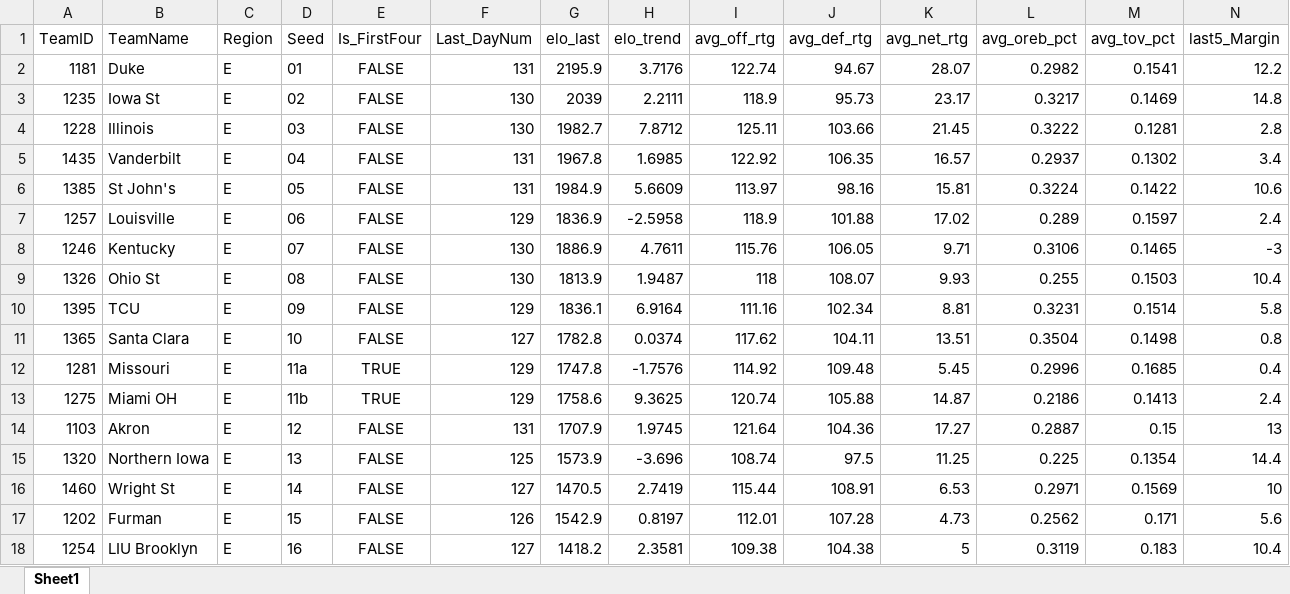
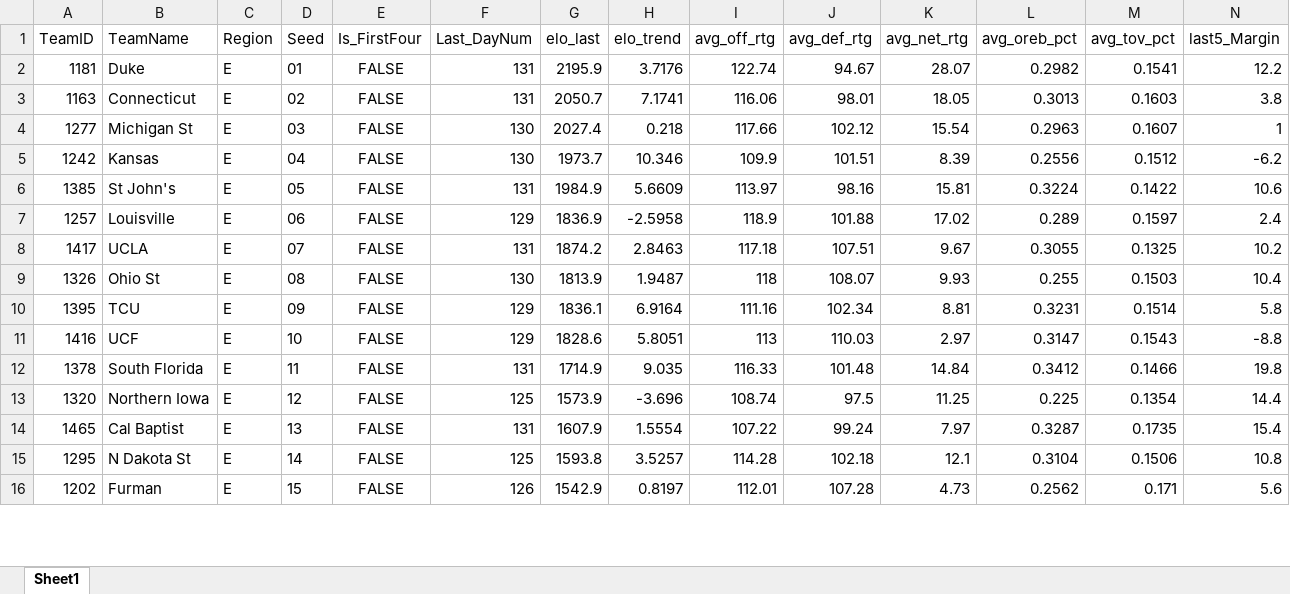
Before and after one commit to egomaniacsfantasy/EgomaniacsBracket, an Excel workbook: team_stats_2026.xlsx, sheet Sheet1, drawn as a sheet; only a part is shown; values as stored, in another font and other column widths than the file's, no borders; removed rows and columns are numbered as before the commit, all else as after; rows hold the shown columns only; the diff covers the shown part only; the diff names each change by its address in the sheet, - before the commit and + after, or states it on an @@ line.

```diff
--- a/team_stats_2026.xlsx (sheet Sheet1)
+++ b/team_stats_2026.xlsx (sheet Sheet1)
-row 3: 1235 | Iowa St | E | 02 | FALSE | 130 | 2039 | 2.2111 | 118.9 | 95.73 | 23.17 | 0.3217 | 0.1469 | 14.8
-row 4: 1228 | Illinois | E | 03 | FALSE | 130 | 1982.7 | 7.8712 | 125.11 | 103.66 | 21.45 | 0.3222 | 0.1281 | 2.8
-row 5: 1435 | Vanderbilt | E | 04 | FALSE | 131 | 1967.8 | 1.6985 | 122.92 | 106.35 | 16.57 | 0.2937 | 0.1302 | 3.4
+row 3: 1163 | Connecticut | E | 02 | FALSE | 131 | 2050.7 | 7.1741 | 116.06 | 98.01 | 18.05 | 0.3013 | 0.1603 | 3.8
+row 4: 1277 | Michigan St | E | 03 | FALSE | 130 | 2027.4 | 0.218 | 117.66 | 102.12 | 15.54 | 0.2963 | 0.1607 | 1
+row 5: 1242 | Kansas | E | 04 | FALSE | 130 | 1973.7 | 10.346 | 109.9 | 101.51 | 8.39 | 0.2556 | 0.1512 | -6.2
-row 8: 1246 | Kentucky | E | 07 | FALSE | 130 | 1886.9 | 4.7611 | 115.76 | 106.05 | 9.71 | 0.3106 | 0.1465 | -3
+row 8: 1417 | UCLA | E | 07 | FALSE | 131 | 1874.2 | 2.8463 | 117.18 | 107.51 | 9.67 | 0.3055 | 0.1325 | 10.2
-row 11: 1365 | Santa Clara | E | 10 | FALSE | 127 | 1782.8 | 0.0374 | 117.62 | 104.11 | 13.51 | 0.3504 | 0.1498 | 0.8
-row 12: 1281 | Missouri | E | 11a | TRUE | 129 | 1747.8 | -1.7576 | 114.92 | 109.48 | 5.45 | 0.2996 | 0.1685 | 0.4
-row 13: 1275 | Miami OH | E | 11b | TRUE | 129 | 1758.6 | 9.3625 | 120.74 | 105.88 | 14.87 | 0.2186 | 0.1413 | 2.4
-row 14: 1103 | Akron | E | 12 | FALSE | 131 | 1707.9 | 1.9745 | 121.64 | 104.36 | 17.27 | 0.2887 | 0.15 | 13
+row 11: 1416 | UCF | E | 10 | FALSE | 129 | 1828.6 | 5.8051 | 113 | 110.03 | 2.97 | 0.3147 | 0.1543 | -8.8
+row 12: 1378 | South Florida | E | 11 | FALSE | 131 | 1714.9 | 9.035 | 116.33 | 101.48 | 14.84 | 0.3412 | 0.1466 | 19.8
-D13 (Seed): 13
+D13 (Seed): 12
-row 16: 1460 | Wright St | E | 14 | FALSE | 127 | 1470.5 | 2.7419 | 115.44 | 108.91 | 6.53 | 0.2971 | 0.1569 | 10
+row 14: 1465 | Cal Baptist | E | 13 | FALSE | 131 | 1607.9 | 1.5554 | 107.22 | 99.24 | 7.97 | 0.3287 | 0.1735 | 15.4
+row 15: 1295 | N Dakota St | E | 14 | FALSE | 125 | 1593.8 | 3.5257 | 114.28 | 102.18 | 12.1 | 0.3104 | 0.1506 | 10.8
-row 18: 1254 | LIU Brooklyn | E | 16 | FALSE | 127 | 1418.2 | 2.3581 | 109.38 | 104.38 | 5 | 0.3119 | 0.183 | 10.4
```
Also changed, not shown: 35 added rows, 33 removed rows and 3 edited cells elsewhere in this sheet, 2026_bracket_preds.xlsx, ProjectedBrackets.xlsx, 9 other files.
